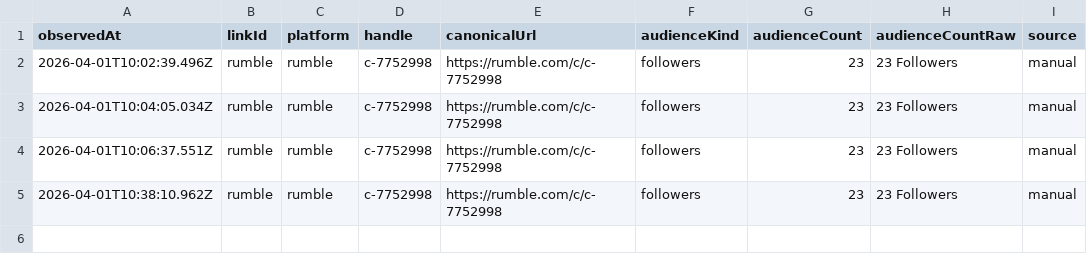
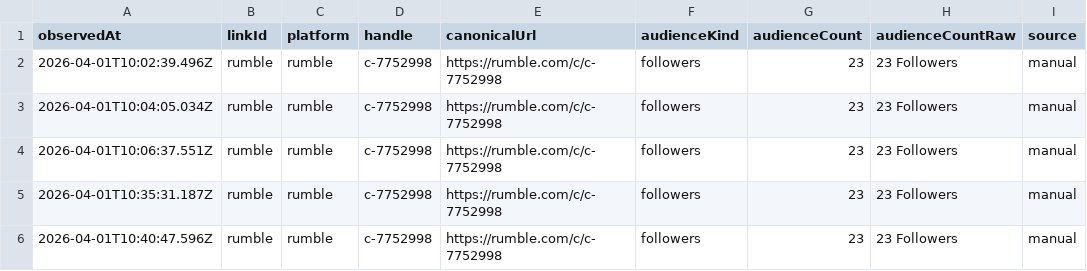
Before and after one commit to thebitcoinnova/open-links, a CSV file: public/history/followers/rumble.csv, drawn as a sheet.

```diff
--- a/public/history/followers/rumble.csv
+++ b/public/history/followers/rumble.csv
@@ -4,2 +4,3 @@ observedAt,linkId,platform,handle,canonicalUrl,audienceKind,audienceCount,audien
 2026-04-01T10:06:37.551Z,rumble,rumble,c-7752998,https://rumble.com/c/c-7752998,followers,23,23 Followers,manual
-2026-04-01T10:38:10.962Z,rumble,rumble,c-7752998,https://rumble.com/c/c-7752998,followers,23,23 Followers,manual
+2026-04-01T10:35:31.187Z,rumble,rumble,c-7752998,https://rumble.com/c/c-7752998,followers,23,23 Followers,manual
+2026-04-01T10:40:47.596Z,rumble,rumble,c-7752998,https://rumble.com/c/c-7752998,followers,23,23 Followers,manual
```
Also changed, not shown: public/history/followers/live-with-the-hive-podcast.csv, public/history/followers/x.csv, 15 other files.
